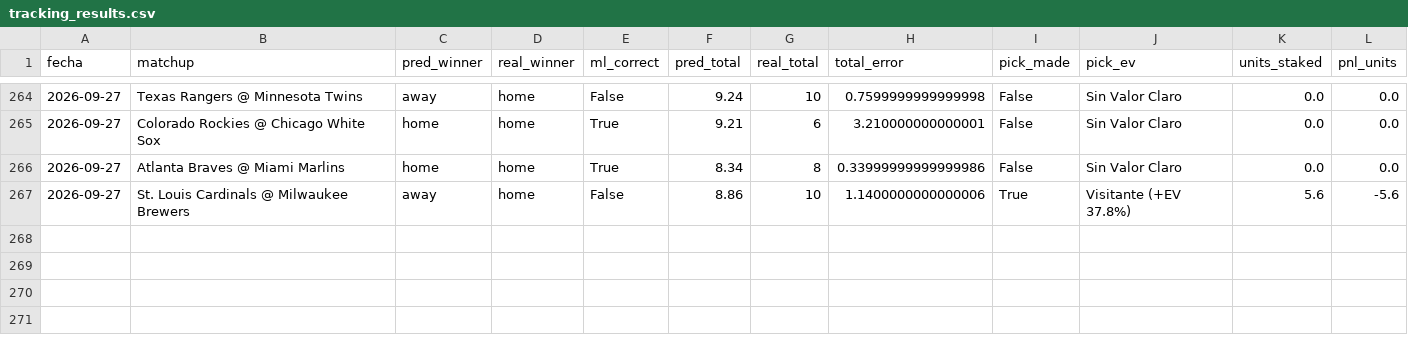
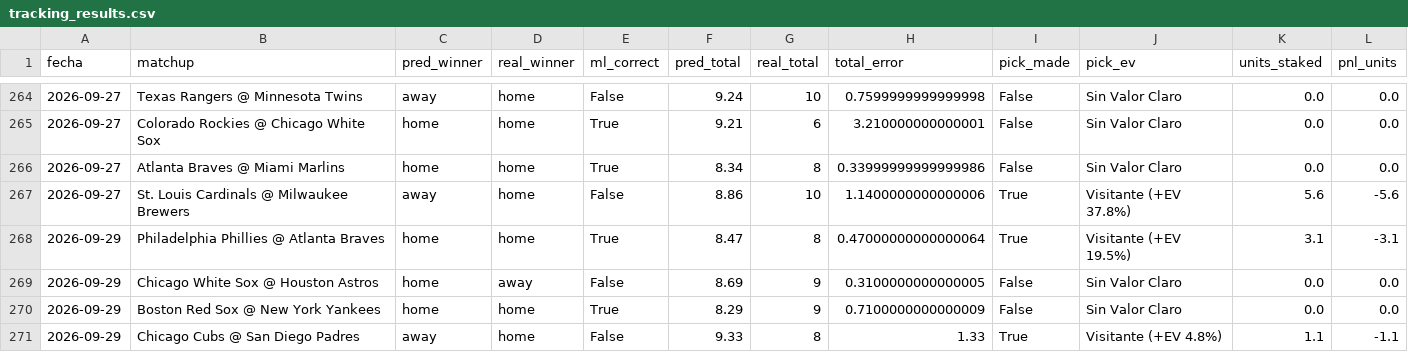
Before and after one commit to josebernardinogonzalez18-lgtm/mlb-proyeccions, a CSV file: output/tracking_results.csv, drawn as a sheet; only a part is shown, gaps mark what is left out; the diff names each change by its address in the sheet, - before the commit and + after, or states it on an @@ line.

```diff
--- a/output/tracking_results.csv
+++ b/output/tracking_results.csv
+row 268: 2026-09-29 | Philadelphia Phillies @ Atlanta Braves | home | home | True | 8.47 | 8 | 0.47000000000000064 | True | Visitante (+EV 19.5%) | 3.1 | -3.1
+row 269: 2026-09-29 | Chicago White Sox @ Houston Astros | home | away | False | 8.69 | 9 | 0.3100000000000005 | False | Sin Valor Claro | 0.0 | 0.0
+row 270: 2026-09-29 | Boston Red Sox @ New York Yankees | home | home | True | 8.29 | 9 | 0.7100000000000009 | False | Sin Valor Claro | 0.0 | 0.0
+row 271: 2026-09-29 | Chicago Cubs @ San Diego Padres | away | home | False | 9.33 | 8 | 1.33 | True | Visitante (+EV 4.8%) | 1.1 | -1.1
```
Also changed, not shown: 1 other file.
